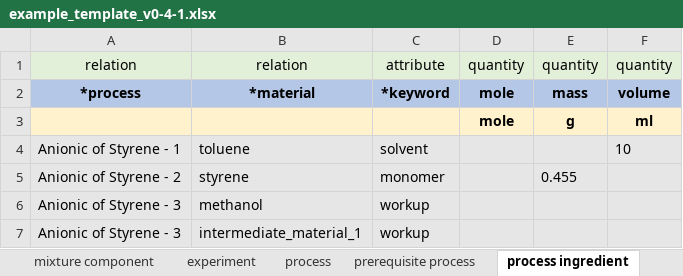
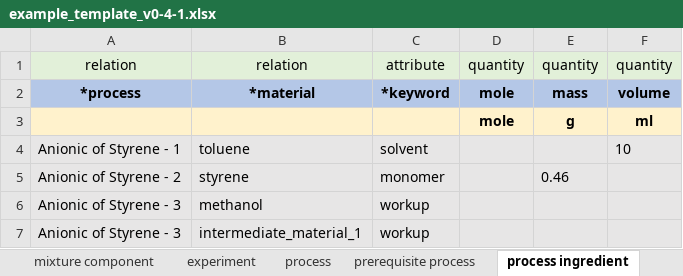
Before and after one commit to C-Accel-CRIPT/cript-excel-uploader, an Excel workbook: example_template_v0-4-1.xlsx, sheet process ingredient, drawn as a sheet; values as stored, in another font and other column widths than the file's, no borders; the diff names each change by its address in the sheet, - before the commit and + after, or states it on an @@ line.

```diff
--- a/example_template_v0-4-1.xlsx (sheet process ingredient)
+++ b/example_template_v0-4-1.xlsx (sheet process ingredient)
-E5: 0.455
+E5: 0.46
```
Also changed, not shown: sheet citation, sheet material, sheet data, sheet process equipment, 1 other file.
